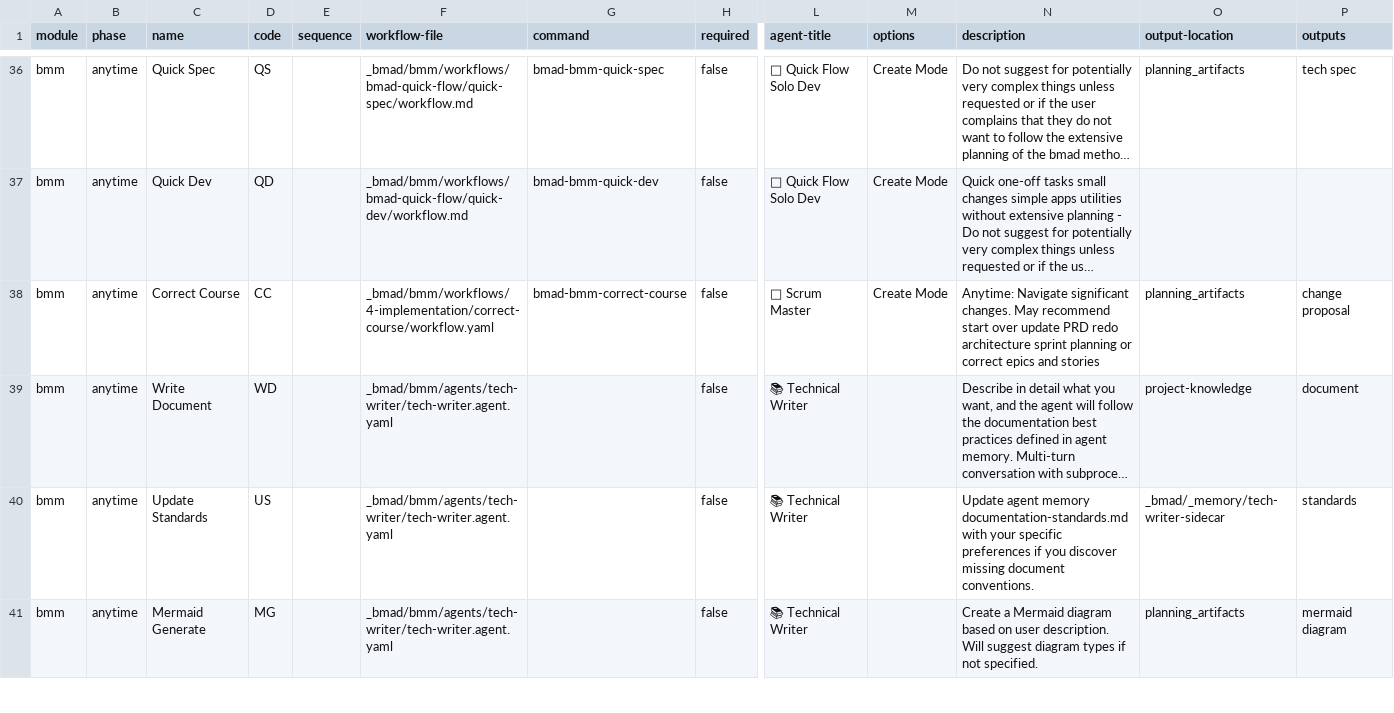
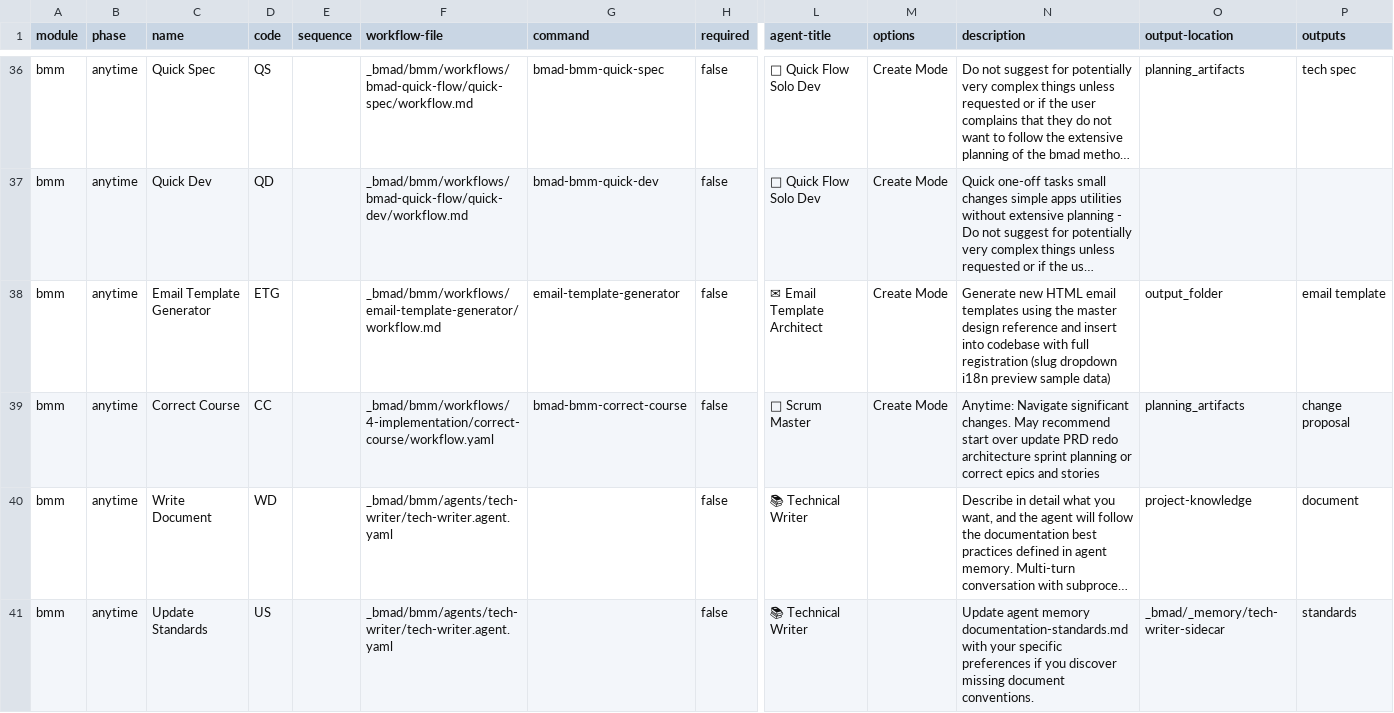
Before and after one commit to zolijavos/bbje-ceog, a CSV file: _bmad/_config/bmad-help.csv, drawn as a sheet; only a part is shown, gaps mark what is left out; the shorter side is filled out with more unchanged rows; long unchanged cells end in …; rows hold the shown columns only; the diff names each change by its address in the sheet, - before the commit and + after, or states it on an @@ line.

```diff
--- a/_bmad/_config/bmad-help.csv
+++ b/_bmad/_config/bmad-help.csv
+row 38: bmm | anytime | Email Template Generator | ETG |  | _bmad/bmm/workflows/email-template-generator/workflow.md | email-template-generator | false | ✉ Email Template Architect | Create Mode | Generate new HTML email templates using the master design reference and insert into codebase with full registration (slug dropdown i18n preview sample data) | output_folder | email template
```
Also changed, not shown: 9 other files.
